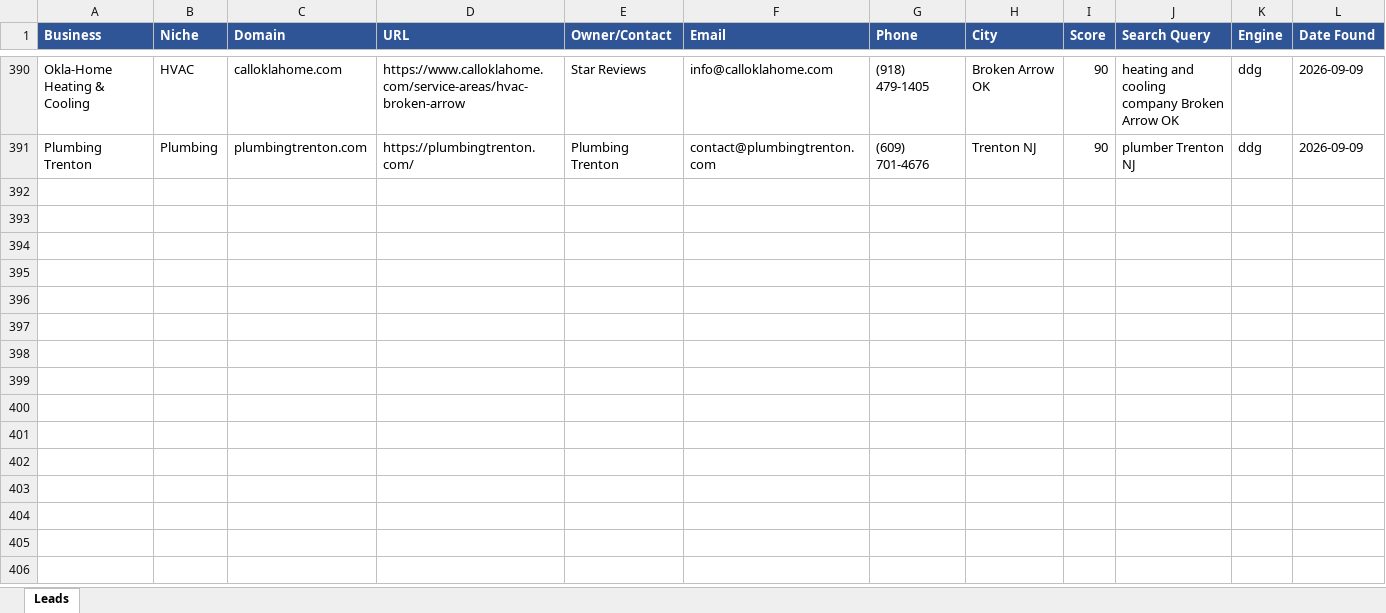
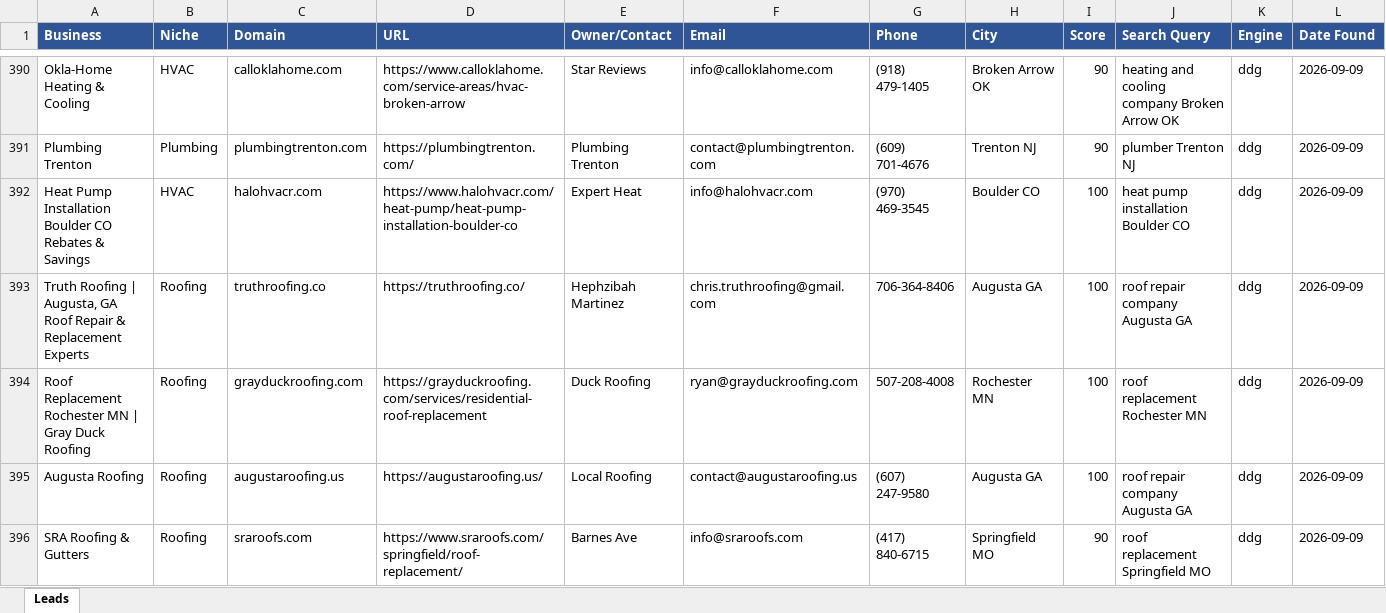
Before and after one commit to calvinbrink-create/Lead-Generation-, an Excel workbook: output/leads_2026-09-09.xlsx, sheet Leads, drawn as a sheet; only a part is shown, gaps mark what is left out; values as stored, in another font and other column widths than the file's, no borders; the diff names each change by its address in the sheet, - before the commit and + after, or states it on an @@ line.

Commit message:
Leads: 2026-09-09 13:25 UTC (cycle 24)

```diff
--- a/output/leads_2026-09-09.xlsx (sheet Leads)
+++ b/output/leads_2026-09-09.xlsx (sheet Leads)
+row 392: Heat Pump Installation Boulder CO Rebates & Savings | HVAC | halohvacr.com | https://www.halohvacr.com/heat-pump/heat-pump-installation-boulder-co | Expert Heat | info@halohvacr.com | (970) 469-3545 | Boulder CO | 100 | heat pump installation Boulder CO | ddg | 2026-09-09
+row 393: Truth Roofing | Augusta, GA Roof Repair & Replacement Experts | Roofing | truthroofing.co | https://truthroofing.co/ | Hephzibah Martinez | chris.truthroofing@gmail.com | 706-364-8406 | Augusta GA | 100 | roof repair company Augusta GA | ddg | 2026-09-09
+row 394: Roof Replacement Rochester MN | Gray Duck Roofing | Roofing | grayduckroofing.com | https://grayduckroofing.com/services/residential-roof-replacement | Duck Roofing | ryan@grayduckroofing.com | 507-208-4008 | Rochester MN | 100 | roof replacement Rochester MN | ddg | 2026-09-09
+row 395: Augusta Roofing | Roofing | augustaroofing.us | https://augustaroofing.us/ | Local Roofing | contact@augustaroofing.us | (607) 247-9580 | Augusta GA | 100 | roof repair company Augusta GA | ddg | 2026-09-09
+row 396: SRA Roofing & Gutters | Roofing | sraroofs.com | https://www.sraroofs.com/springfield/roof-replacement/ | Barnes Ave | info@sraroofs.com | (417) 840-6715 | Springfield MO | 90 | roof replacement Springfield MO | ddg | 2026-09-09
```
Also changed, not shown: output/leads_master.xlsx, 1 other file.
